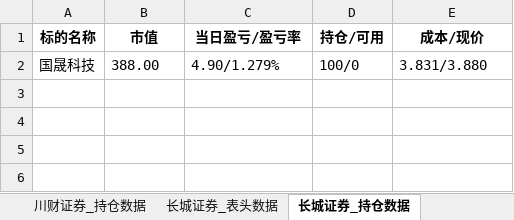
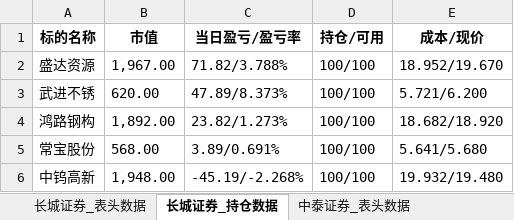
Before and after one commit to githubxander1/Investment, an Excel workbook: Investment/THS/AutoTrade/data/position/account_info.xlsx, sheet 长城证券_持仓数据, drawn as a sheet; values as stored, in another font and other column widths than the file's, no borders; removed rows and columns are numbered as before the commit, all else as after; the diff names each change by its address in the sheet, - before the commit and + after, or states it on an @@ line.

```diff
--- a/Investment/THS/AutoTrade/data/position/account_info.xlsx (sheet 长城证券_持仓数据)
+++ b/Investment/THS/AutoTrade/data/position/account_info.xlsx (sheet 长城证券_持仓数据)
-row 2: 国晟科技 | 388.00 | 4.90/1.279% | 100/0 | 3.831/3.880
+row 2: 盛达资源 | 1,967.00 | 71.82/3.788% | 100/100 | 18.952/19.670
+row 3: 武进不锈 | 620.00 | 47.89/8.373% | 100/100 | 5.721/6.200
+row 4: 鸿路钢构 | 1,892.00 | 23.82/1.273% | 100/100 | 18.682/18.920
+row 5: 常宝股份 | 568.00 | 3.89/0.691% | 100/100 | 5.641/5.680
+row 6: 中钨高新 | 1,948.00 | -45.19/-2.268% | 100/100 | 19.932/19.480
```
Also changed, not shown: sheet 川财证券_持仓数据, sheet 中泰证券_持仓数据, sheet 长城证券_表头数据, sheet 川财证券_表头数据, sheet 中泰证券_表头数据, other sheet tabs, Investment/THS/AutoTrade/data/portfolio/Combination_portfolio_today.xlsx, Investment/THS/AutoTrade/data/portfolio/Strategy_portfolio_today.xlsx, 45 other files.
